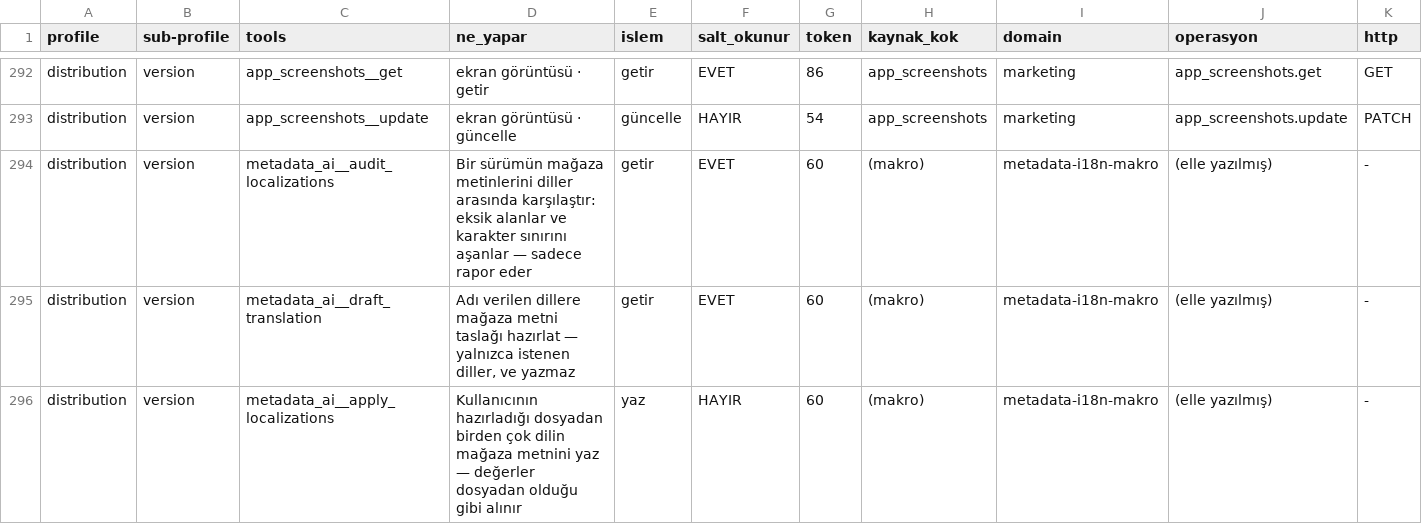
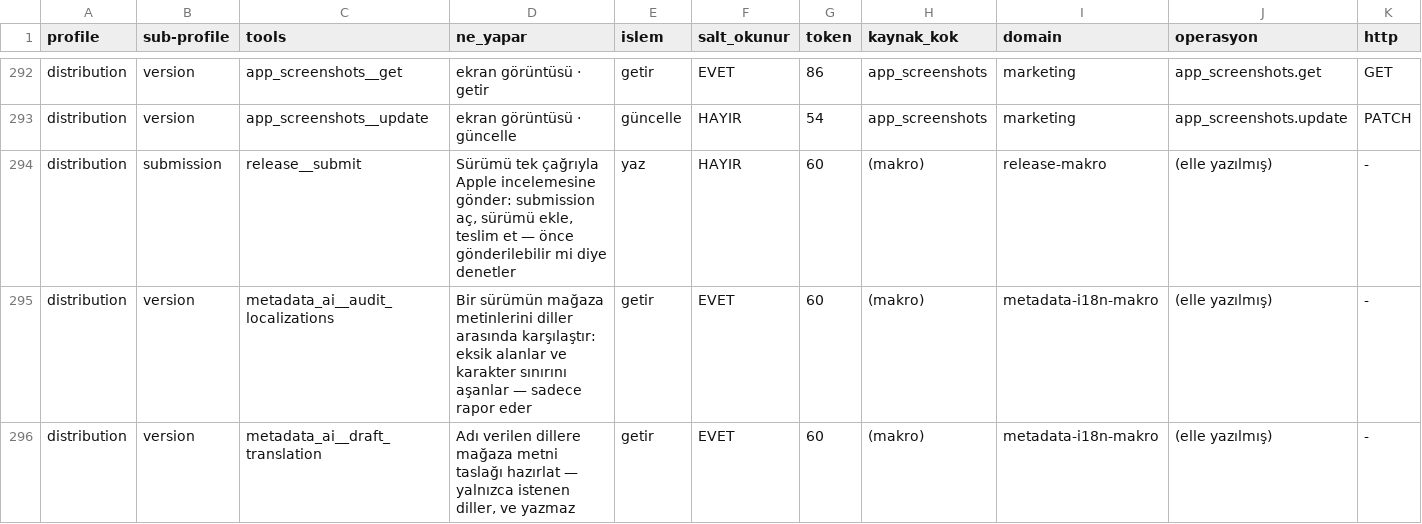
Before and after one commit to erayendes/app-store-connect-mcp, a CSV file: spec/profiles.csv, drawn as a sheet; only a part is shown, gaps mark what is left out; the shorter side is filled out with more unchanged rows; rows hold the shown columns only; the diff names each change by its address in the sheet, - before the commit and + after, or states it on an @@ line.

```diff
--- a/spec/profiles.csv
+++ b/spec/profiles.csv
+row 294: distribution | submission | release__submit | Sürümü tek çağrıyla Apple incelemesine gönder: submission aç, sürümü ekle, teslim et — önce gönderilebilir mi diye denetler | yaz | HAYIR | 60 | (makro) | release-makro | (elle yazılmış) | -
```
Also changed, not shown: 13 other files.
